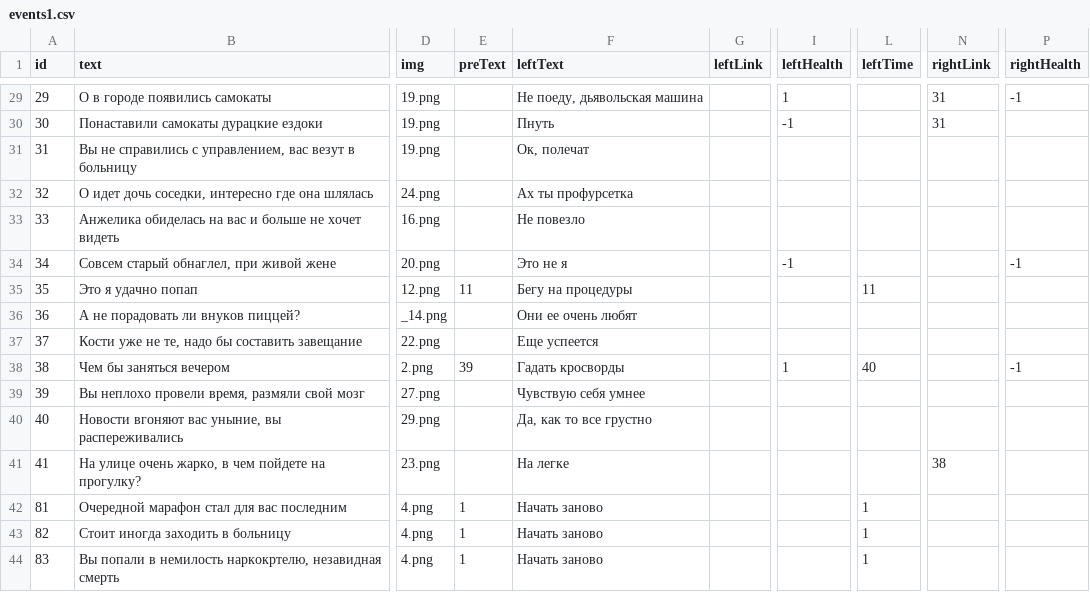
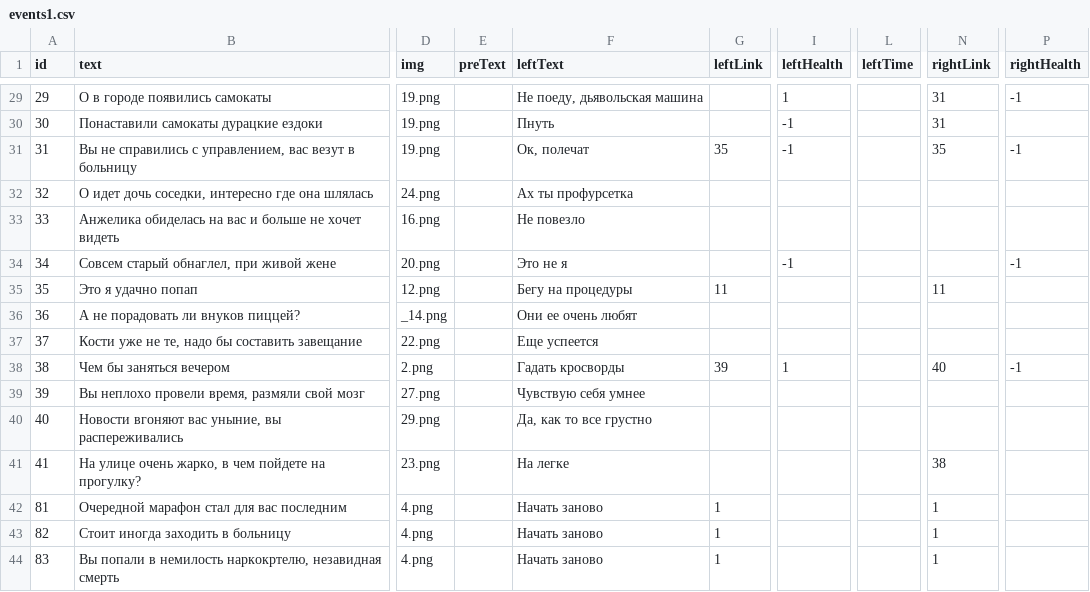
Before and after one commit to v9gel/ded, a CSV file: src/assets/events1.csv, drawn as a sheet; only a part is shown, gaps mark what is left out; the diff covers the shown part only; the diff names each change by its address in the sheet, - before the commit and + after, or states it on an @@ line.

Commit message:
* фикс событий

```diff
--- a/src/assets/events1.csv
+++ b/src/assets/events1.csv
-G31 (leftLink): (empty)
+G31 (leftLink): 35
-I31 (leftHealth): (empty)
+I31 (leftHealth): -1
-N31 (rightLink): (empty)
+N31 (rightLink): 35
-P31 (rightHealth): (empty)
+P31 (rightHealth): -1
-E35 (preText): 11
+E35 (preText): (empty)
-G35 (leftLink): (empty)
+G35 (leftLink): 11
-L35 (leftTime): 11
+L35 (leftTime): (empty)
-N35 (rightLink): (empty)
+N35 (rightLink): 11
-E38 (preText): 39
+E38 (preText): (empty)
-G38 (leftLink): (empty)
+G38 (leftLink): 39
-L38 (leftTime): 40
+L38 (leftTime): (empty)
-N38 (rightLink): (empty)
+N38 (rightLink): 40
-E42:E44 (preText): 1
+E42:E44 (preText): (empty)
-G42:G44 (leftLink): (empty)
+G42:G44 (leftLink): 1
-L42:L44 (leftTime): 1
+L42:L44 (leftTime): (empty)
-N42:N44 (rightLink): (empty)
+N42:N44 (rightLink): 1
```
Also changed, not shown: 12 removed rows and 41 edited cells elsewhere in this file.
